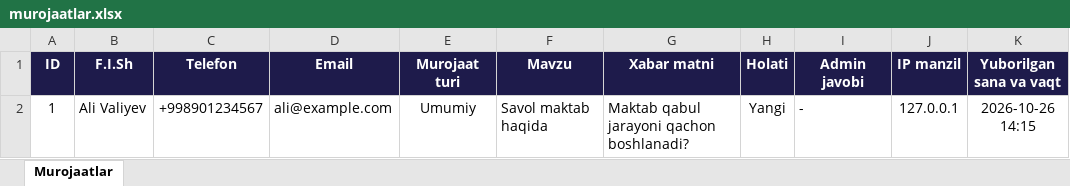
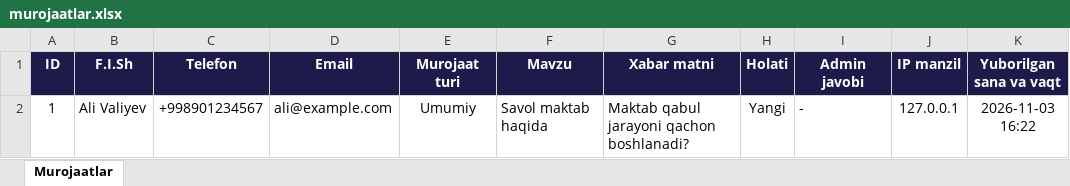
Before and after one commit to uznet7827-art/19maktab, an Excel workbook: media/contacts/murojaatlar.xlsx, sheet Murojaatlar, drawn as a sheet; values as stored, in another font and other column widths than the file's, no borders; the diff names each change by its address in the sheet, - before the commit and + after, or states it on an @@ line.

```diff
--- a/media/contacts/murojaatlar.xlsx (sheet Murojaatlar)
+++ b/media/contacts/murojaatlar.xlsx (sheet Murojaatlar)
-K2 (Yuborilgan sana va vaqt): 2026-10-26 14:15
+K2 (Yuborilgan sana va vaqt): 2026-11-03 16:22
```
Also changed, not shown: 4 other files.
